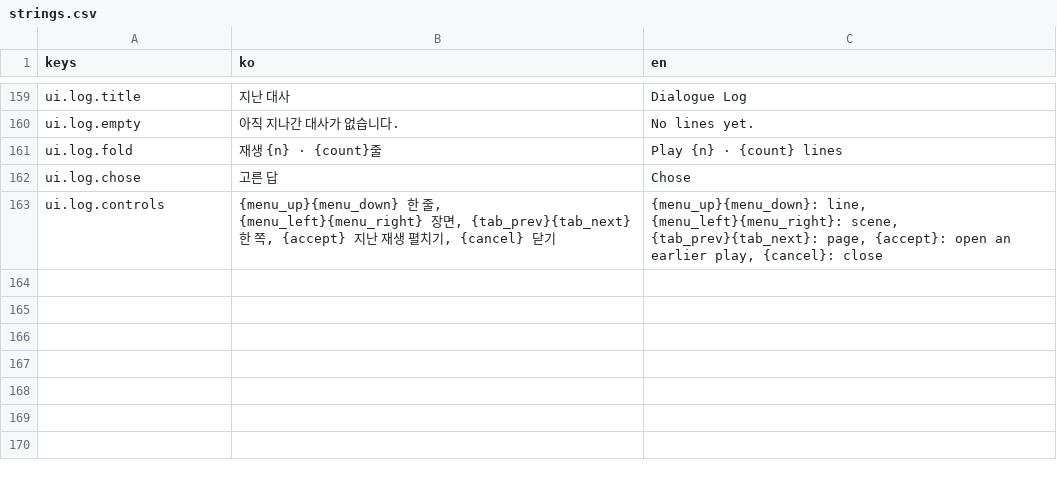
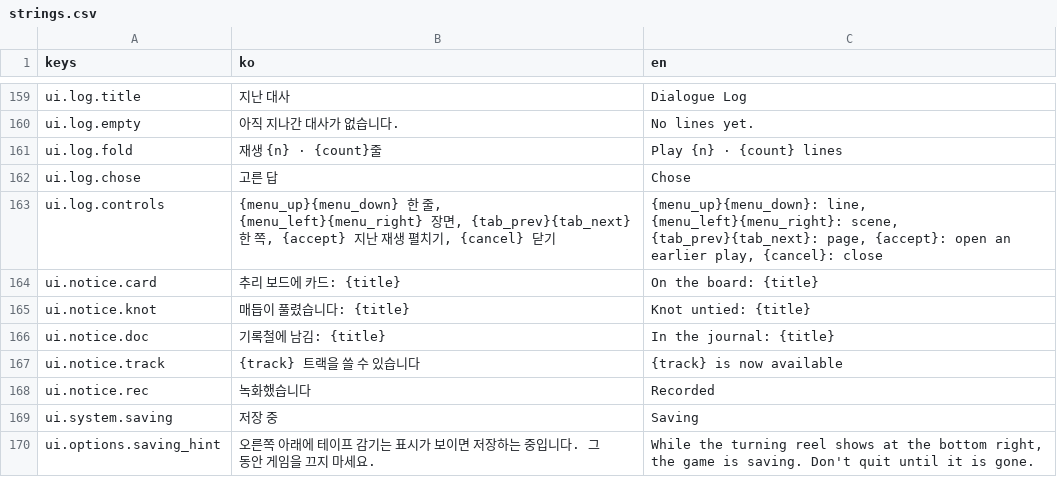
Before and after one commit to BudongJW/action-maker-platformer, a CSV file: assets/original/ui/strings.csv, drawn as a sheet; only a part is shown, gaps mark what is left out.

Commit message:
Prototype: notices and an autosave mark
UI/UX P0-6 from docs/ui-ux.md.

- scripts/proto/proto_notices.gd: one-line notices with a drawn icon at
  the top right, under the viewfinder's battery mark. They stay 3.5 s
  and fade (no blinking), stack three high (a fourth folds the oldest
  away), and wait while the scare director is quiet or a scare plays,
  so nothing new moves on screen just before a scare.
- The game raises them from its state: a board card pinned (the card's
  title), a knot untied, HI-FI or MIX unlocked, a document collected
  (once it is closed), a non-card REC flag, a locked track tried. A new
  game or a load takes stock silently. The M and P development keys
  now name the setting instead of an English toast; RESPAWN only shows
  with --debug-hud.
- A new output target [to=notice] (storyc STYLES, script-format 6.3):
  the line becomes a notice and the dialogue goes straight on (a reel
  keeps its own pace). The demo has one such line and a 40-character
  notice limit, so CI goes through it.
- Autosave: "Saving" with a slowly turning reel at the bottom right for
  at least 1.6 s; the settings footer says not to quit while it shows.
- Docs: P0-6 marked done in docs/ui-ux.md (the private script's card
  announcements now come from the game), prototype/README.md,
  docs/script-format.md and docs/handoff.md.

```diff
--- a/assets/original/ui/strings.csv
+++ b/assets/original/ui/strings.csv
@@ -163 +163,8 @@ ui.log.chose,고른 답,Chose
 ui.log.controls,"{menu_up}{menu_down} 한 줄, {menu_left}{menu_right} 장면, {tab_prev}{tab_next} 한 쪽, {accept} 지난 재생 펼치기, {cancel} 닫기","{menu_up}{menu_down}: line, {menu_left}{menu_right}: scene, {tab_prev}{tab_next}: page, {accept}: open an earlier play, {cancel}: close"
+ui.notice.card,추리 보드에 카드: {title},On the board: {title}
+ui.notice.knot,매듭이 풀렸습니다: {title},Knot untied: {title}
+ui.notice.doc,기록철에 남김: {title},In the journal: {title}
+ui.notice.track,{track} 트랙을 쓸 수 있습니다,{track} is now available
+ui.notice.rec,녹화했습니다,Recorded
+ui.system.saving,저장 중,Saving
+ui.options.saving_hint,오른쪽 아래에 테이프 감기는 표시가 보이면 저장하는 중입니다. 그동안 게임을 끄지 마세요.,"While the turning reel shows at the bottom right, the game is saving. Don't quit until it is gone."
```
Also changed, not shown: 11 other files.
